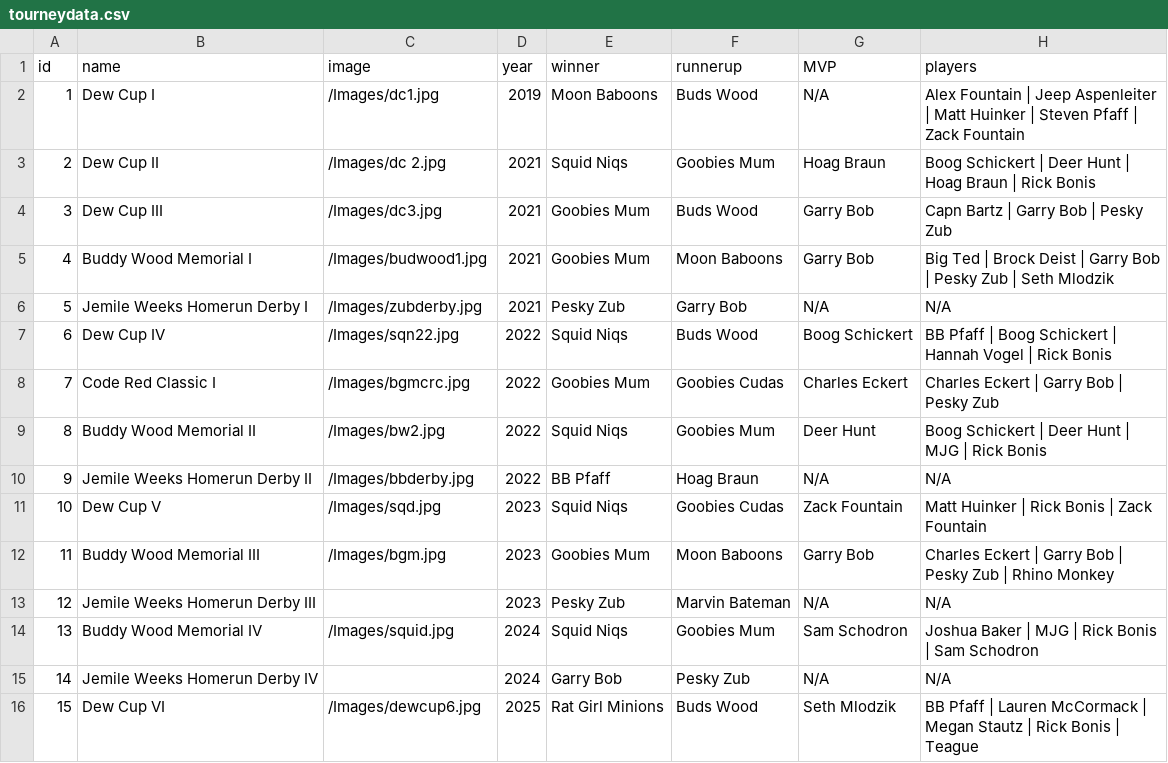
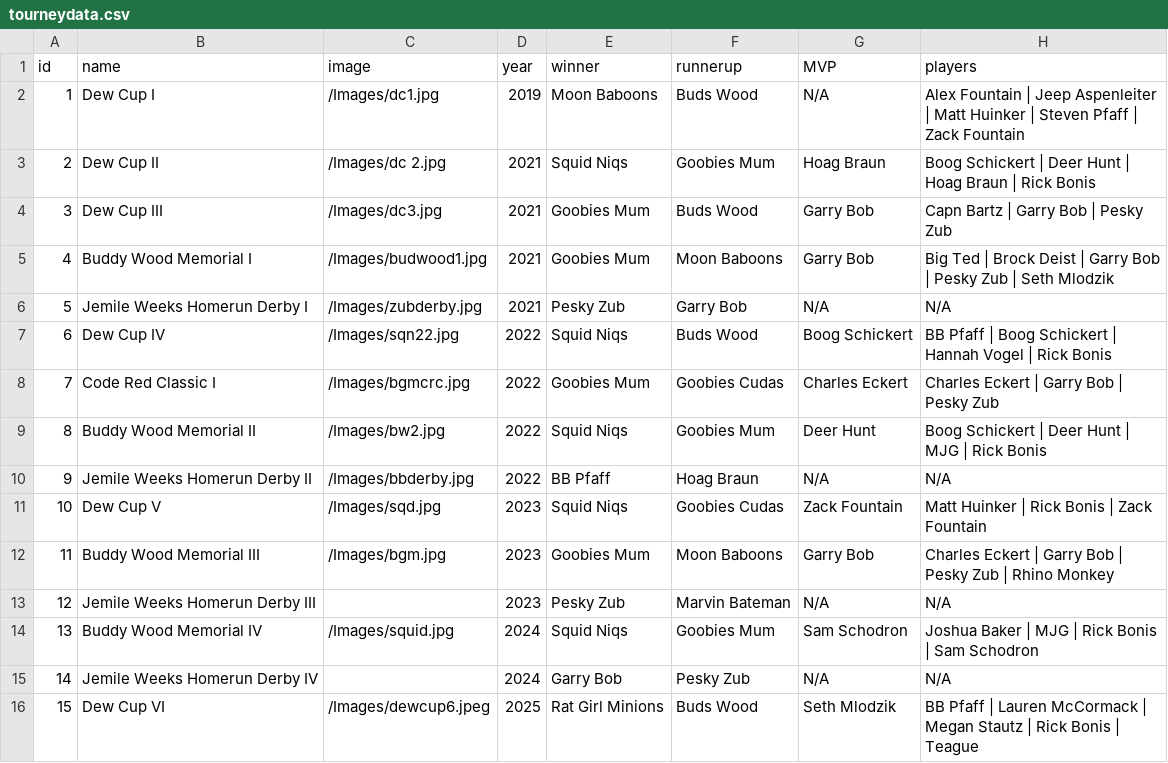
Before and after one commit to stevenpfaff/Dew-Cup-FrontEnd, a CSV file: public/Tourney/tourneydata.csv, drawn as a sheet.

Commit message:
changed tourney file

```diff
--- a/public/Tourney/tourneydata.csv
+++ b/public/Tourney/tourneydata.csv
@@ -15,2 +15,2 @@ id,name,image,year,winner,runnerup,MVP,players
 14,Jemile Weeks Homerun Derby IV,,2024,Garry Bob,Pesky Zub,N/A,N/A
-15,Dew Cup VI,/Images/dewcup6.jpg,2025,Rat Girl Minions,Buds Wood,Seth Mlodzik,BB Pfaff | Lauren McCormack | Megan Stautz | Rick Bonis | Teague
+15,Dew Cup VI,/Images/dewcup6.jpeg,2025,Rat Girl Minions,Buds Wood,Seth Mlodzik,BB Pfaff | Lauren McCormack | Megan Stautz | Rick Bonis | Teague
```
